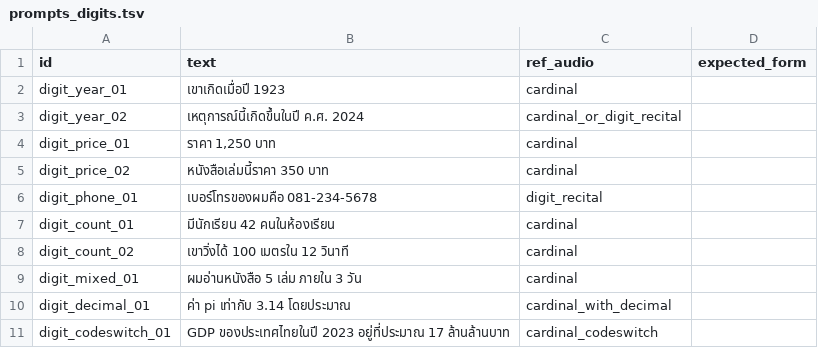
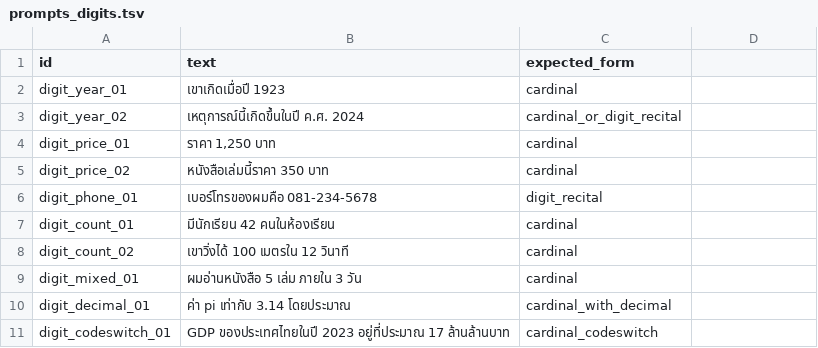
Before and after one commit to thantam-tumnat/TTS-emotion-clonning, a TSV file: eval/prompts_digits.tsv, drawn as a sheet.

Commit message:
eval: fix prompts_digits.tsv header (3-col); record v0 short CER 0.00%

```diff
--- a/eval/prompts_digits.tsv
+++ b/eval/prompts_digits.tsv
@@ -1,2 +1,2 @@
-id	text	ref_audio	expected_form
+id	text	expected_form
 digit_year_01	เขาเกิดเมื่อปี 1923	cardinal
```
Also changed, not shown: 1 other file.
